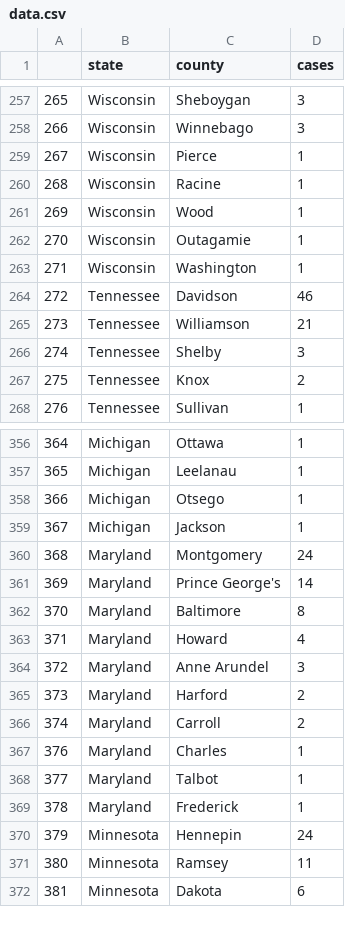
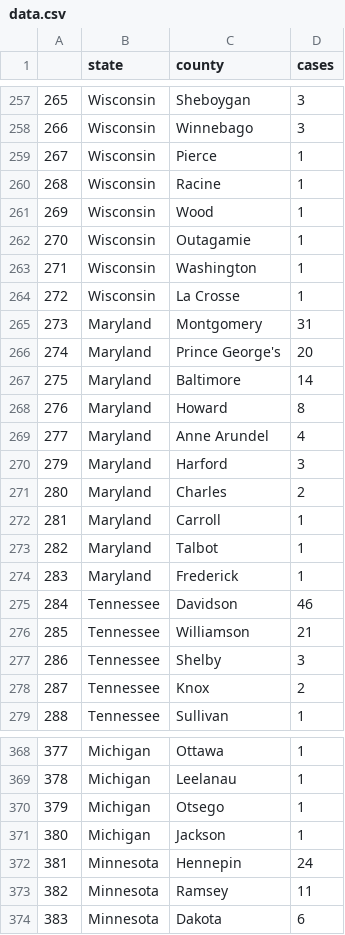
Before and after one commit to randel/COVID-19-US-county-map, a CSV file: data.csv, drawn as a sheet; only a part is shown, gaps mark what is left out; removed rows and columns are numbered as before the commit, all else as after; the diff covers the shown part only; the diff names each change by its address in the sheet, - before the commit and + after, or states it on an @@ line.

```diff
--- a/data.csv
+++ b/data.csv
+row 264: 272 | Wisconsin | La Crosse | 1
+row 265: 273 | Maryland | Montgomery | 31
+row 266: 274 | Maryland | Prince George's | 20
+row 267: 275 | Maryland | Baltimore | 14
+row 268: 276 | Maryland | Howard | 8
+row 269: 277 | Maryland | Anne Arundel | 4
+row 270: 279 | Maryland | Harford | 3
+row 271: 280 | Maryland | Charles | 2
+row 272: 281 | Maryland | Carroll | 1
@@ row 368 moved to row 273: 282 @@
@@ row 369 moved to row 274: 283 @@
@@ column A renumbered from row 275 down @@
-row 360: 368 | Maryland | Montgomery | 24
-row 361: 369 | Maryland | Prince George's | 14
-row 362: 370 | Maryland | Baltimore | 8
-row 363: 371 | Maryland | Howard | 4
-row 364: 372 | Maryland | Anne Arundel | 3
-row 365: 373 | Maryland | Harford | 2
-row 366: 374 | Maryland | Carroll | 2
-row 367: 376 | Maryland | Charles | 1
```
Also changed, not shown: 9 added rows, 5 removed rows, 30 moved rows and 3 edited cells elsewhere in this file, 1 other file.
